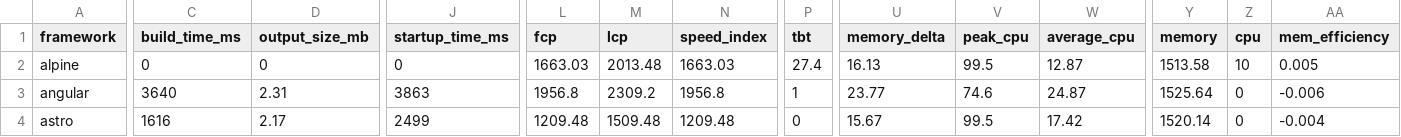
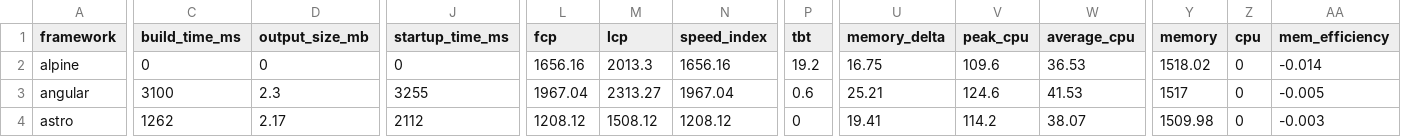
Before and after one commit to sathvikc/framework-benchmarks, a TSV file: summary/summary.tsv, drawn as a sheet; only a part is shown, gaps mark what is left out; the diff covers the shown part only; the diff names each change by its address in the sheet, - before the commit and + after, or states it on an @@ line.

```diff
--- a/summary/summary.tsv
+++ b/summary/summary.tsv
-L2 (fcp): 1663.03
+L2 (fcp): 1656.16
-M2 (lcp): 2013.48
+M2 (lcp): 2013.3
-N2 (speed_index): 1663.03
+N2 (speed_index): 1656.16
-P2 (tbt): 27.4
+P2 (tbt): 19.2
-U2 (memory_delta): 16.13
+U2 (memory_delta): 16.75
-V2 (peak_cpu): 99.5
+V2 (peak_cpu): 109.6
-W2 (average_cpu): 12.87
+W2 (average_cpu): 36.53
-Y2 (memory): 1513.58
+Y2 (memory): 1518.02
-Z2 (cpu): 10
+Z2 (cpu): 0
-AA2 (mem_efficiency): 0.005
+AA2 (mem_efficiency): -0.014
-C3 (build_time_ms): 3640
+C3 (build_time_ms): 3100
-D3 (output_size_mb): 2.31
+D3 (output_size_mb): 2.3
-J3 (startup_time_ms): 3863
+J3 (startup_time_ms): 3255
-L3 (fcp): 1956.8
+L3 (fcp): 1967.04
-M3 (lcp): 2309.2
+M3 (lcp): 2313.27
-N3 (speed_index): 1956.8
+N3 (speed_index): 1967.04
-P3 (tbt): 1
+P3 (tbt): 0.6
-U3 (memory_delta): 23.77
+U3 (memory_delta): 25.21
-V3 (peak_cpu): 74.6
+V3 (peak_cpu): 124.6
-W3 (average_cpu): 24.87
+W3 (average_cpu): 41.53
-Y3 (memory): 1525.64
+Y3 (memory): 1517
-AA3 (mem_efficiency): -0.006
+AA3 (mem_efficiency): -0.005
-C4 (build_time_ms): 1616
+C4 (build_time_ms): 1262
-J4 (startup_time_ms): 2499
+J4 (startup_time_ms): 2112
-L4 (fcp): 1209.48
+L4 (fcp): 1208.12
-M4 (lcp): 1509.48
+M4 (lcp): 1508.12
-N4 (speed_index): 1209.48
+N4 (speed_index): 1208.12
-U4 (memory_delta): 15.67
+U4 (memory_delta): 19.41
-V4 (peak_cpu): 99.5
+V4 (peak_cpu): 114.2
-W4 (average_cpu): 17.42
+W4 (average_cpu): 38.07
-Y4 (memory): 1520.14
+Y4 (memory): 1509.98
-AA4 (mem_efficiency): -0.004
+AA4 (mem_efficiency): -0.003
```
Also changed, not shown: 146 edited cells elsewhere in this file, 25 other files.
